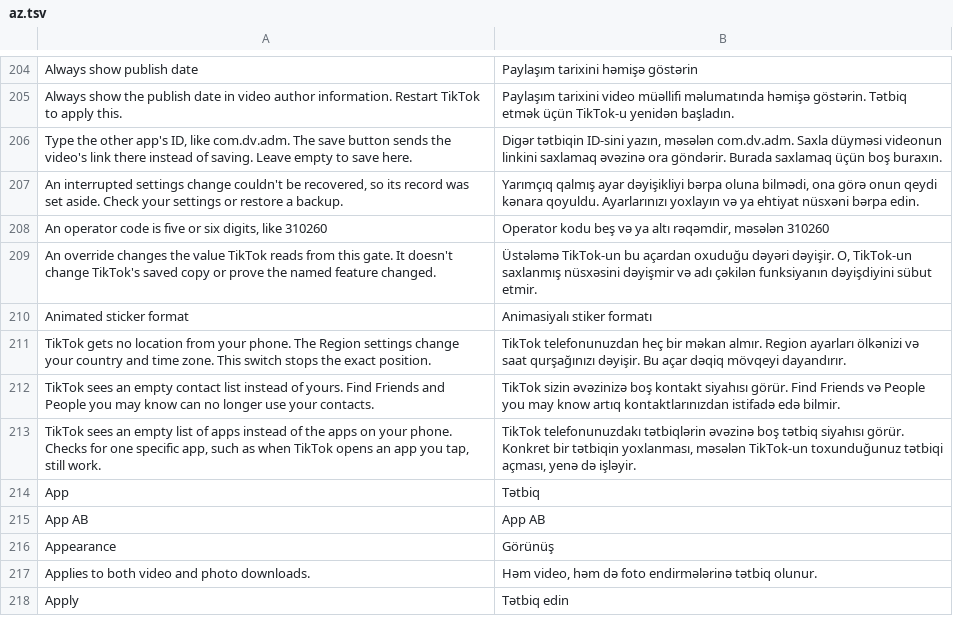
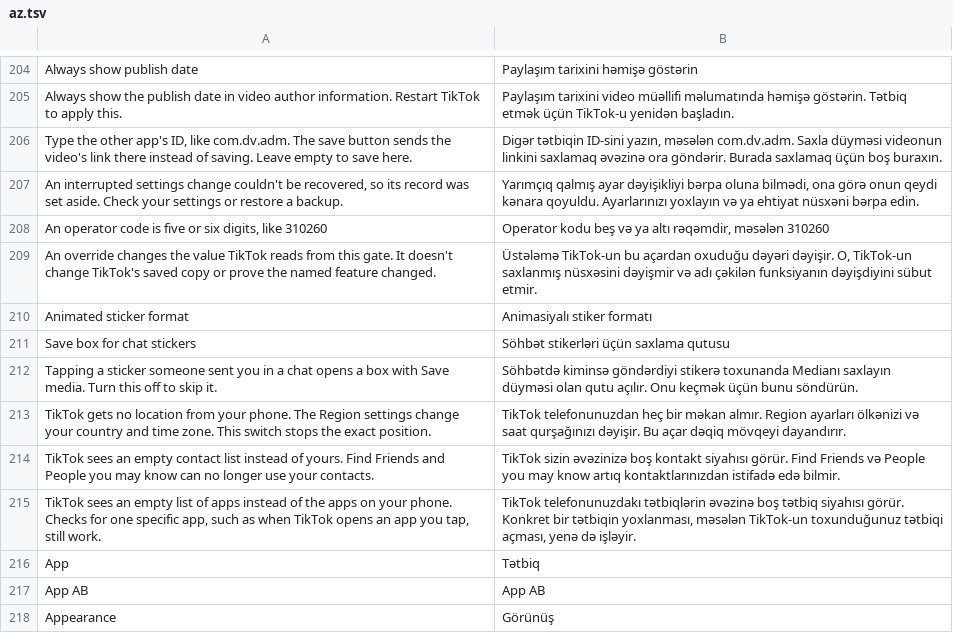
Before and after one commit to Nezumi-2711/HushFeed, a TSV file: extensions/tiktok/src/main/l10n/az.tsv, drawn as a sheet; only a part is shown, gaps mark what is left out; the shorter side is filled out with more unchanged rows.

```diff
--- a/extensions/tiktok/src/main/l10n/az.tsv
+++ b/extensions/tiktok/src/main/l10n/az.tsv
@@ -210,2 +210,4 @@ An override changes the value TikTok reads from this gate. It doesn't change Tik
 Animated sticker format	Animasiyalı stiker formatı
+Save box for chat stickers	Söhbət stikerləri üçün saxlama qutusu
+Tapping a sticker someone sent you in a chat opens a box with Save media. Turn this off to skip it.	Söhbətdə kiminsə göndərdiyi stikerə toxunanda Medianı saxlayın düyməsi olan qutu açılır. Onu keçmək üçün bunu söndürün.
 TikTok gets no location from your phone. The Region settings change your country and time zone. This switch stops the exact position.	TikTok telefonunuzdan heç bir məkan almır. Region ayarları ölkənizi və saat qurşağınızı dəyişir. Bu açar dəqiq mövqeyi dayandırır.
```
Also changed, not shown: extensions/tiktok/src/main/l10n/de.tsv, extensions/tiktok/src/main/l10n/es.tsv, 34 other files.
